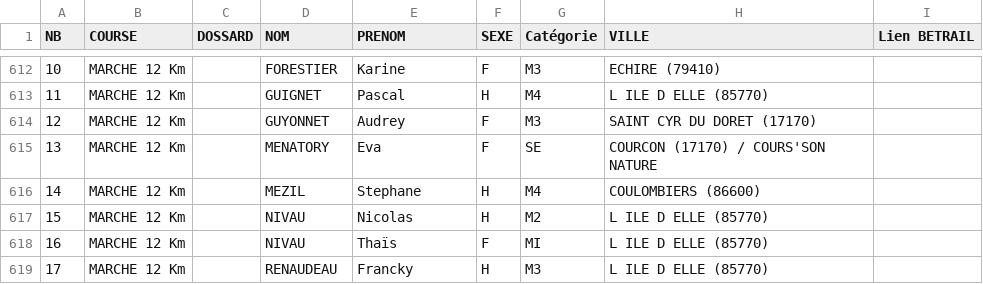
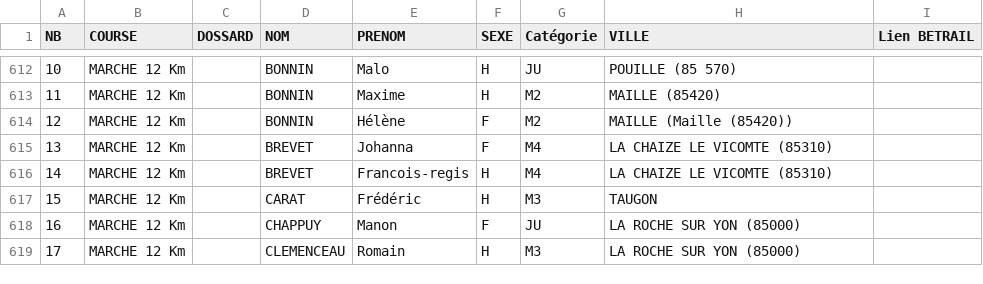
Before and after one commit to AnneLC-29/outil-speaker-course, a CSV file: coureurs.csv, drawn as a sheet; only a part is shown, gaps mark what is left out; the diff covers the shown part only; the diff names each change by its address in the sheet, - before the commit and + after, or states it on an @@ line.

```diff
--- a/coureurs.csv
+++ b/coureurs.csv
-D612 (NOM): FORESTIER
+D612 (NOM): BONNIN
-E612 (PRENOM): Karine
+E612 (PRENOM): Malo
-F612 (SEXE): F
+F612 (SEXE): H
-G612 (Catégorie): M3
+G612 (Catégorie): JU
-H612 (VILLE): ECHIRE (79410)
+H612 (VILLE): POUILLE (85 570)
-D613 (NOM): GUIGNET
+D613 (NOM): BONNIN
-E613 (PRENOM): Pascal
+E613 (PRENOM): Maxime
-G613 (Catégorie): M4
+G613 (Catégorie): M2
-H613 (VILLE): L ILE D ELLE (85770)
+H613 (VILLE): MAILLE (85420)
-D614 (NOM): GUYONNET
+D614 (NOM): BONNIN
-E614 (PRENOM): Audrey
+E614 (PRENOM): Hélène
-G614 (Catégorie): M3
+G614 (Catégorie): M2
-H614 (VILLE): SAINT CYR DU DORET (17170)
+H614 (VILLE): MAILLE (Maille (85420))
-D615 (NOM): MENATORY
+D615 (NOM): BREVET
-E615 (PRENOM): Eva
+E615 (PRENOM): Johanna
-G615 (Catégorie): SE
+G615 (Catégorie): M4
-H615 (VILLE): COURCON (17170) / COURS'SON NATURE
+H615 (VILLE): LA CHAIZE LE VICOMTE (85310)
-D616 (NOM): MEZIL
+D616 (NOM): BREVET
-E616 (PRENOM): Stephane
+E616 (PRENOM): Francois-regis
-H616 (VILLE): COULOMBIERS (86600)
+H616 (VILLE): LA CHAIZE LE VICOMTE (85310)
-D617 (NOM): NIVAU
+D617 (NOM): CARAT
-E617 (PRENOM): Nicolas
+E617 (PRENOM): Frédéric
-G617 (Catégorie): M2
+G617 (Catégorie): M3
-H617 (VILLE): L ILE D ELLE (85770)
+H617 (VILLE): TAUGON
-D618 (NOM): NIVAU
+D618 (NOM): CHAPPUY
-E618 (PRENOM): Thaïs
+E618 (PRENOM): Manon
-G618 (Catégorie): MI
+G618 (Catégorie): JU
-H618:H619 (VILLE): L ILE D ELLE (85770)
+H618:H619 (VILLE): LA ROCHE SUR YON (85000)
-D619 (NOM): RENAUDEAU
+D619 (NOM): CLEMENCEAU
-E619 (PRENOM): Francky
+E619 (PRENOM): Romain
```
Also changed, not shown: 102 edited cells elsewhere in this file.
